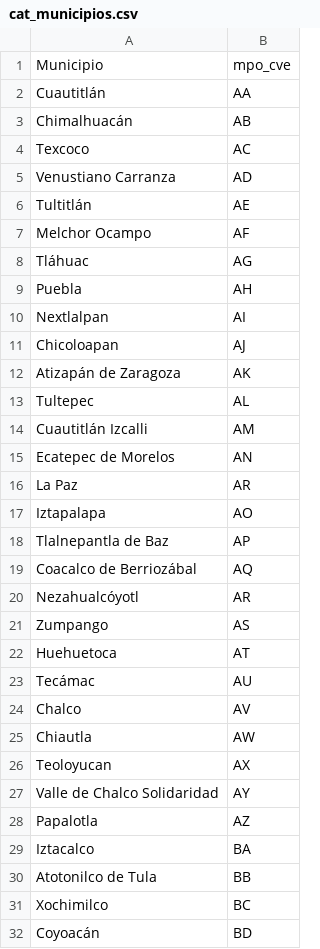
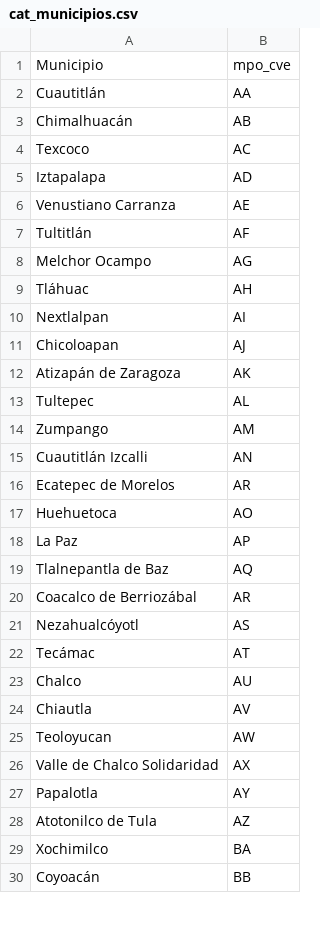
Before and after one commit to ErickdeMauleon/dashboard_streamlit, a CSV file: Data/cat_municipios.csv, drawn as a sheet; only a part is shown; the diff covers the shown part only.

Commit message:
committing files

```diff
--- a/Data/cat_municipios.csv
+++ b/Data/cat_municipios.csv
@@ -4,7 +4,7 @@ Chimalhuacán,AB
 Texcoco,AC
-Venustiano Carranza,AD
-Tultitlán,AE
-Melchor Ocampo,AF
-Tláhuac,AG
-Puebla,AH
+Iztapalapa,AD
+Venustiano Carranza,AE
+Tultitlán,AF
+Melchor Ocampo,AG
+Tláhuac,AH
 Nextlalpan,AI
@@ -13,20 +13,18 @@ Atizapán de Zaragoza,AK
 Tultepec,AL
-Cuautitlán Izcalli,AM
-Ecatepec de Morelos,AN
-La Paz,AR
-Iztapalapa,AO
-Tlalnepantla de Baz,AP
-Coacalco de Berriozábal,AQ
-Nezahualcóyotl,AR
-Zumpango,AS
-Huehuetoca,AT
-Tecámac,AU
-Chalco,AV
-Chiautla,AW
-Teoloyucan,AX
-Valle de Chalco Solidaridad,AY
-Papalotla,AZ
-Iztacalco,BA
-Atotonilco de Tula,BB
-Xochimilco,BC
-Coyoacán,BD
+Zumpango,AM
+Cuautitlán Izcalli,AN
+Ecatepec de Morelos,AR
+Huehuetoca,AO
+La Paz,AP
+Tlalnepantla de Baz,AQ
+Coacalco de Berriozábal,AR
+Nezahualcóyotl,AS
+Tecámac,AT
+Chalco,AU
+Chiautla,AV
+Teoloyucan,AW
+Valle de Chalco Solidaridad,AX
+Papalotla,AY
+Atotonilco de Tula,AZ
+Xochimilco,BA
+Coyoacán,BB
```
Also changed, not shown: 5 added rows, 3 removed rows and 17 edited cells elsewhere in this file.
